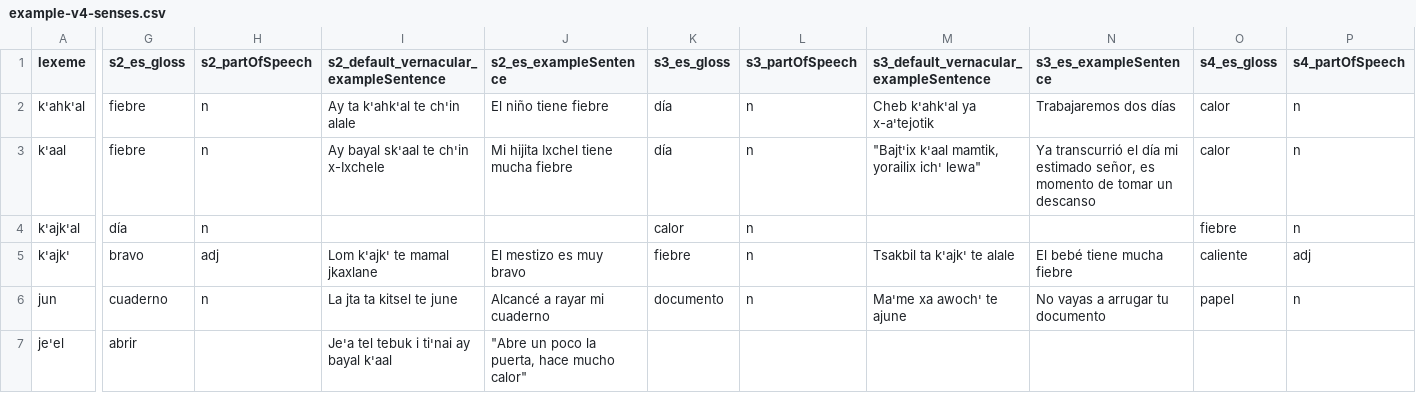
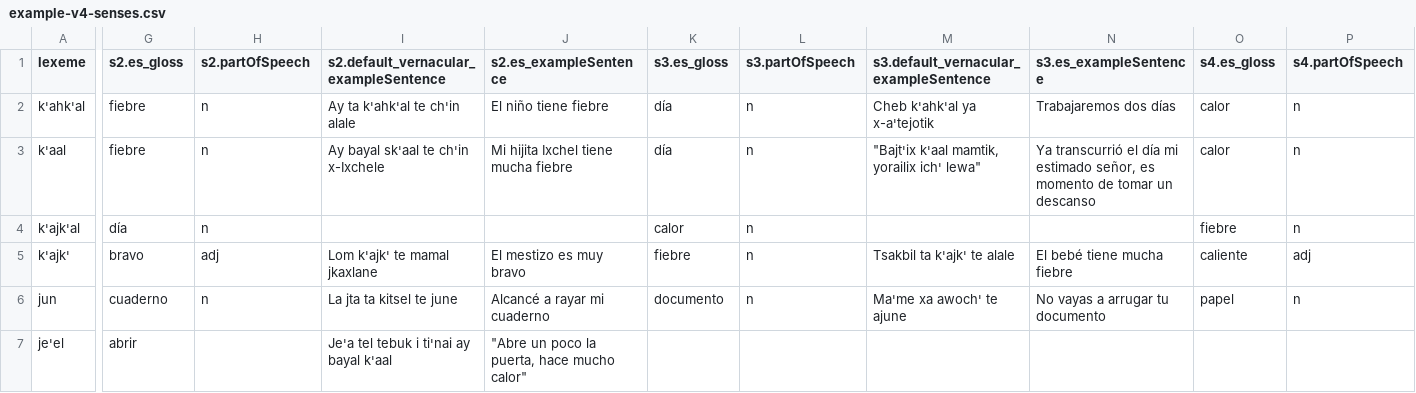
Before and after one commit to livingtongues/living-dictionaries, a CSV file: packages/scripts/import/data/example-v4-senses/example-v4-senses.csv, drawn as a sheet; only a part is shown, gaps mark what is left out; the diff covers the shown part only; the diff names each change by its address in the sheet, - before the commit and + after, or states it on an @@ line.

Commit message:
indicate sense metadata info with periods instead of underscores

```diff
--- a/packages/scripts/import/data/example-v4-senses/example-v4-senses.csv
+++ b/packages/scripts/import/data/example-v4-senses/example-v4-senses.csv
-G1: s2_es_gloss
+G1: s2.es_gloss
-H1: s2_partOfSpeech
+H1: s2.partOfSpeech
-I1: s2_default_vernacular_exampleSentence
+I1: s2.default_vernacular_exampleSentence
-J1: s2_es_exampleSentence
+J1: s2.es_exampleSentence
-K1: s3_es_gloss
+K1: s3.es_gloss
-L1: s3_partOfSpeech
+L1: s3.partOfSpeech
-M1: s3_default_vernacular_exampleSentence
+M1: s3.default_vernacular_exampleSentence
-N1: s3_es_exampleSentence
+N1: s3.es_exampleSentence
-O1: s4_es_gloss
+O1: s4.es_gloss
-P1: s4_partOfSpeech
+P1: s4.partOfSpeech
```
Also changed, not shown: 2 edited cells elsewhere in this file, 2 other files.
